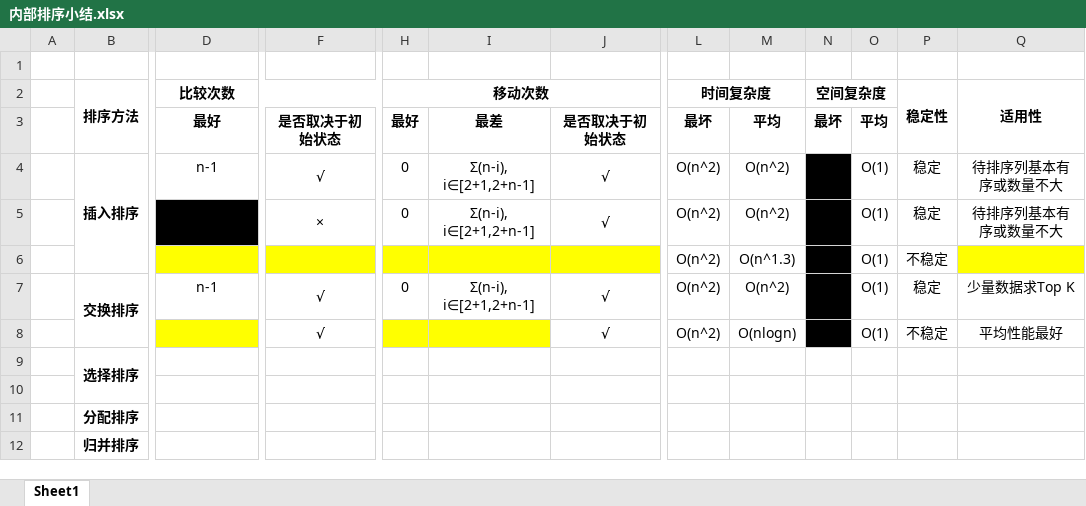
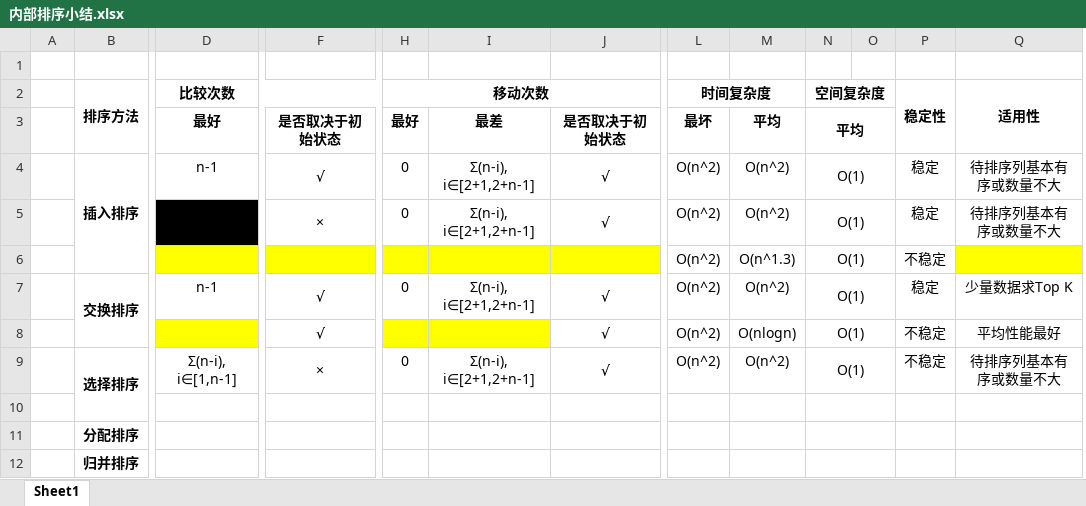
Before and after one commit to Yobol/LearningNotes, an Excel workbook: Algorithm/Sort/内部排序小结.xlsx, sheet Sheet1, drawn as a sheet; only a part is shown, gaps mark what is left out; values as stored, in another font and other column widths than the file's, no borders; removed rows and columns are numbered as before the commit, all else as after; rows hold the shown columns only; the diff names each change by its address in the sheet, - before the commit and + after, or states it on an @@ line.

Commit message:
insertion sort

```diff
--- a/Algorithm/Sort/内部排序小结.xlsx (sheet Sheet1)
+++ b/Algorithm/Sort/内部排序小结.xlsx (sheet Sheet1)
-column N, rows 2-3: 空间复杂度 | 最坏
+column O, empty
-N2: (empty)
+N2: 空间复杂度
+N2:O2 merged
+N3:O3 merged
+N4:O4 merged
+N5:O5 merged
+N6:O6 merged
+N7:O7 merged
+N8:O8 merged
-row 9:  | 选择排序
+row 9:  | 选择排序 | Σ(n-i), i∈[1,n-1] | × | 0 | Σ(n-i), i∈[2+1,2+n-1] | √ | O(n^2) | O(n^2) | O(1) |  | 不稳定 | 待排序列基本有序或数量不大
+N10:O10 merged
+N11:O11 merged
+N12:O12 merged
```
Also changed, not shown: 1 other file.
